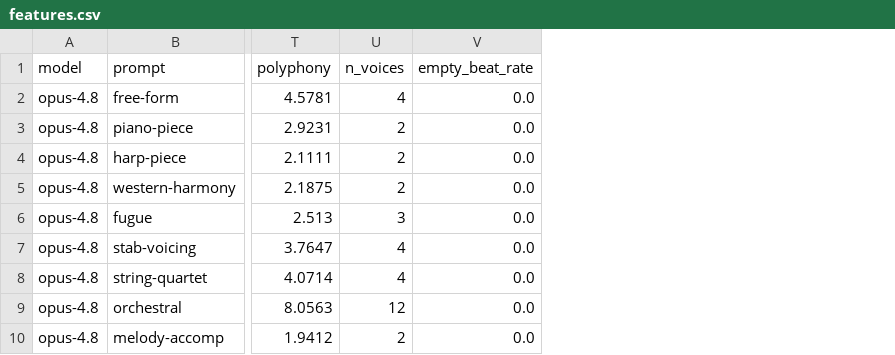
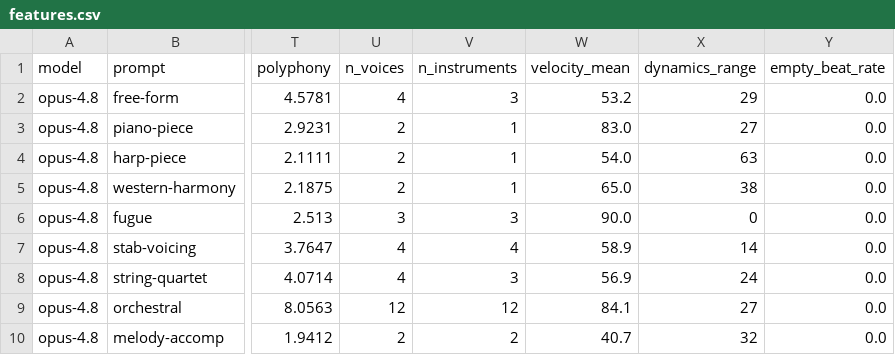
Before and after one commit to nateykang/llm-music-expression, a CSV file: docs/data/20260617_161331__models_4_prompts_11/features.csv, drawn as a sheet; only a part is shown, gaps mark what is left out; the diff names each change by its address in the sheet, - before the commit and + after, or states it on an @@ line.

```diff
--- a/docs/data/20260617_161331__models_4_prompts_11/features.csv
+++ b/docs/data/20260617_161331__models_4_prompts_11/features.csv
+column V (n_instruments), rows 2-10: 3 | 1 | 1 | 1 | 3 | 4 | 3 | 12 | 2
+column W (velocity_mean), rows 2-10: 53.2 | 83.0 | 54.0 | 65.0 | 90.0 | 58.9 | 56.9 | 84.1 | 40.7
+column X (dynamics_range), rows 2-10: 29 | 27 | 63 | 38 | 0 | 14 | 24 | 27 | 32
```
Also changed, not shown: docs/data/20260618_164319__models_4_prompts_11/features.csv, docs/data/20260618_223955__models_4_prompts_11/features.csv, 5 other files.
